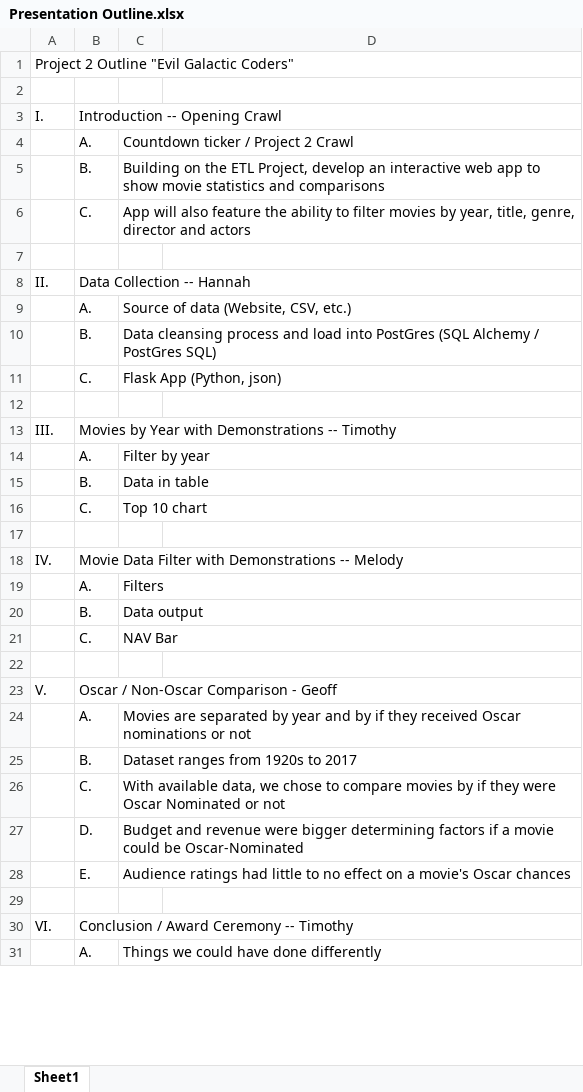
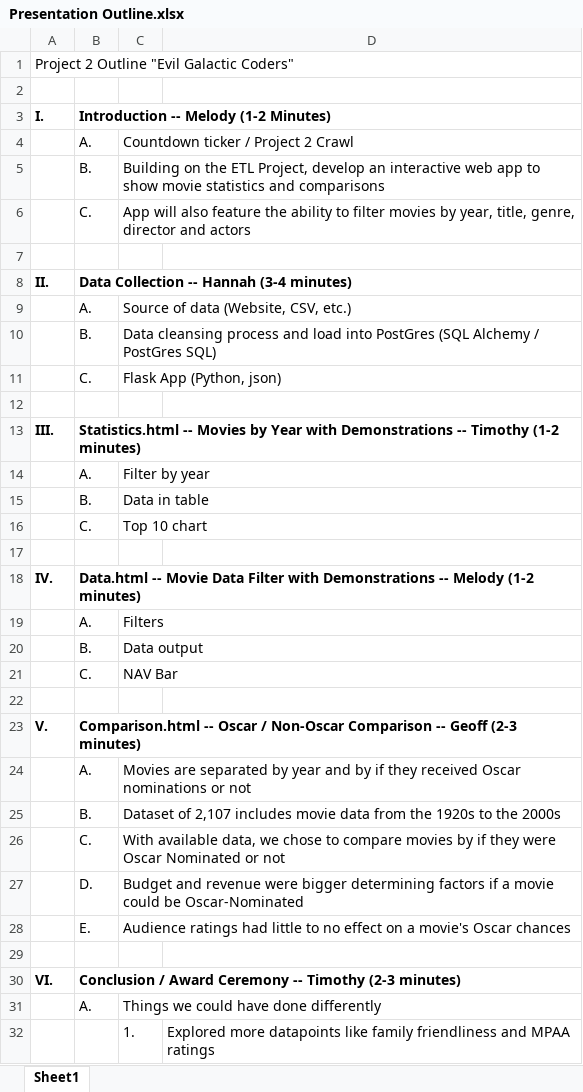
Before and after one commit to gemelodyyu/good-movies, an Excel workbook: Presentation Outline.xlsx, sheet Sheet1, drawn as a sheet; only a part is shown; values as stored, in another font and other column widths than the file's, no borders; the diff covers the shown part only; the diff names each change by its address in the sheet, - before the commit and + after, or states it on an @@ line.

```diff
--- a/Presentation Outline.xlsx (sheet Sheet1)
+++ b/Presentation Outline.xlsx (sheet Sheet1)
-A3:B3 bold: off
+A3:B3 bold: on
-B3: Introduction -- Opening Crawl
+B3: Introduction -- Melody (1-2 Minutes)
-A8:B8 bold: off
+A8:B8 bold: on
-B8: Data Collection -- Hannah
+B8: Data Collection -- Hannah (3-4 minutes)
-A13:B13 bold: off
+A13:B13 bold: on
-B13: Movies by Year with Demonstrations -- Timothy
+B13: Statistics.html -- Movies by Year with Demonstrations -- Timothy (1-2 minutes)
-A18:B18 bold: off
+A18:B18 bold: on
-B18: Movie Data Filter with Demonstrations -- Melody
+B18: Data.html -- Movie Data Filter with Demonstrations -- Melody (1-2 minutes)
-A23:B23 bold: off
+A23:B23 bold: on
-B23: Oscar / Non-Oscar Comparison - Geoff
+B23: Comparison.html -- Oscar / Non-Oscar Comparison -- Geoff (2-3 minutes)
-C25: Dataset ranges from 1920s to 2017
+C25: Dataset of 2,107 includes movie data from the 1920s to the 2000s
-A30:B30 bold: off
+A30:B30 bold: on
-B30: Conclusion / Award Ceremony -- Timothy
+B30: Conclusion / Award Ceremony -- Timothy (2-3 minutes)
+row 32:  |  | 1. | Explored more datapoints like family friendliness and MPAA ratings
```
Also changed, not shown: 7 added rows, 3 edited cells and cell formats elsewhere in this sheet, 3 other files.
